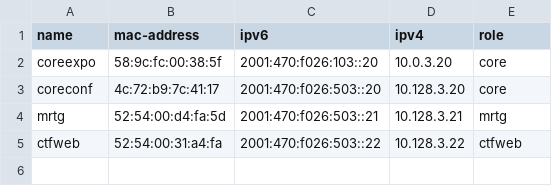
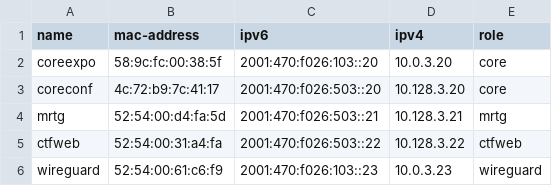
Before and after one commit to kylerisse/scale-network, a CSV file: facts/servers/serverlist.csv, drawn as a sheet.

Commit message:
facts.serverlast: add new vm server wireguard

```diff
--- a/facts/servers/serverlist.csv
+++ b/facts/servers/serverlist.csv
@@ -5 +5,2 @@ mrtg,52:54:00:d4:fa:5d,2001:470:f026:503::21,10.128.3.21,mrtg
 ctfweb,52:54:00:31:a4:fa,2001:470:f026:503::22,10.128.3.22,ctfweb
+wireguard,52:54:00:61:c6:f9,2001:470:f026:103::23,10.0.3.23,wireguard
```
